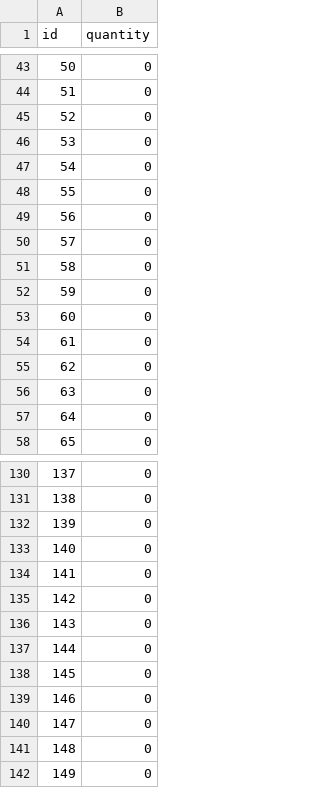
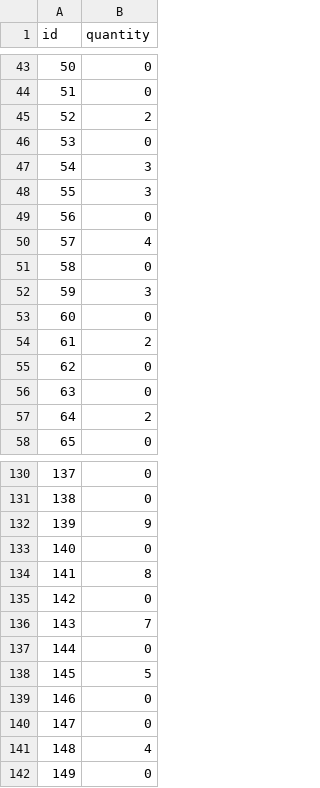
Before and after one commit to 467GroupProject/GroupProject, a CSV file: server/sql/inventory.csv, drawn as a sheet; only a part is shown, gaps mark what is left out; the diff covers the shown part only.

```diff
--- a/server/sql/inventory.csv
+++ b/server/sql/inventory.csv
@@ -44,15 +44,15 @@ id,quantity
 "51","0"
-"52","0"
+"52","2"
 "53","0"
-"54","0"
-"55","0"
+"54","3"
+"55","3"
 "56","0"
-"57","0"
+"57","4"
 "58","0"
-"59","0"
+"59","3"
 "60","0"
-"61","0"
+"61","2"
 "62","0"
 "63","0"
-"64","0"
+"64","2"
 "65","0"
@@ -131,12 +131,12 @@ id,quantity
 "138","0"
-"139","0"
+"139","9"
 "140","0"
-"141","0"
+"141","8"
 "142","0"
-"143","0"
+"143","7"
 "144","0"
-"145","0"
+"145","5"
 "146","0"
 "147","0"
-"148","0"
+"148","4"
 "149","0"
```
Also changed, not shown: 38 edited cells elsewhere in this file.
